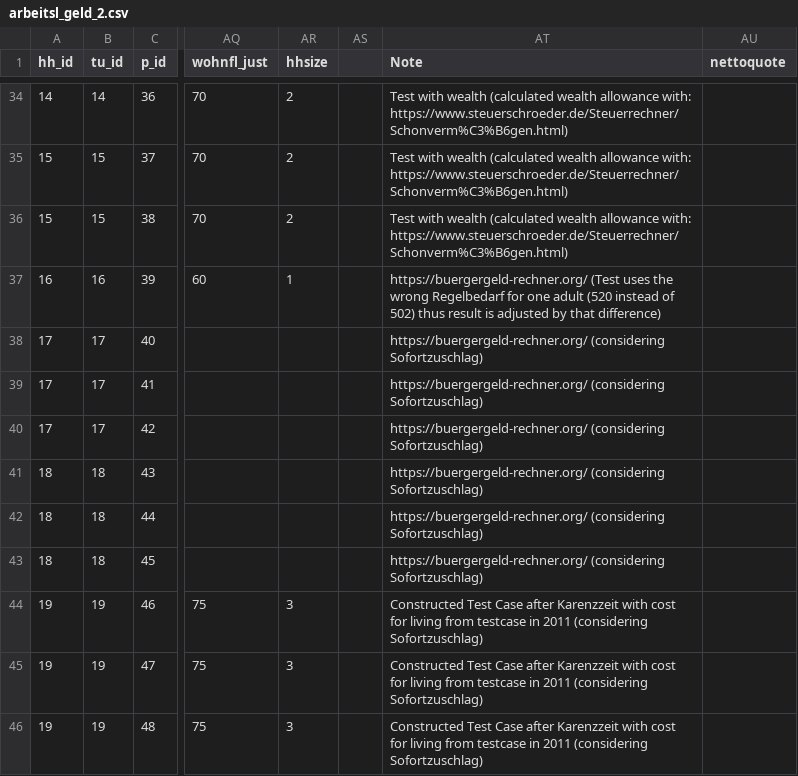
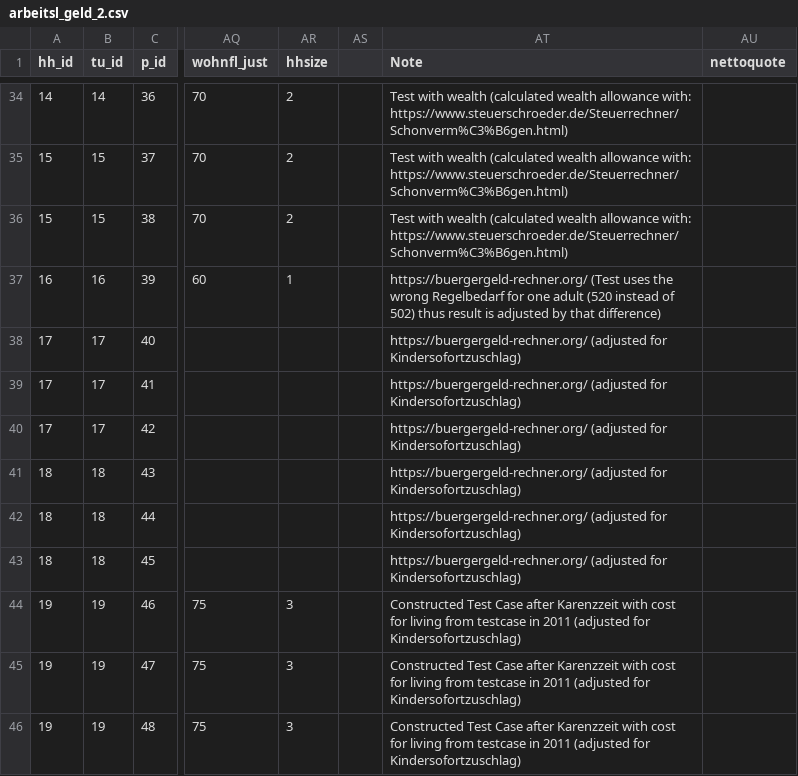
Before and after one commit to iza-institute-of-labor-economics/gettsim, a CSV file: src/_gettsim_tests/test_data/arbeitsl_geld_2.csv, drawn as a sheet; only a part is shown, gaps mark what is left out; the diff names each change by its address in the sheet, - before the commit and + after, or states it on an @@ line.

Commit message:
incroporating comments and adjusting failing test.

```diff
--- a/src/_gettsim_tests/test_data/arbeitsl_geld_2.csv
+++ b/src/_gettsim_tests/test_data/arbeitsl_geld_2.csv
-AT38:AT43 (Note): https://buergergeld-rechner.org/ (considering Sofortzuschlag)
+AT38:AT43 (Note): https://buergergeld-rechner.org/ (adjusted for Kindersofortzuschlag)
-AT44:AT46 (Note): …in 2011 (considering Sofortzuschlag)
+AT44:AT46 (Note): …in 2011 (adjusted for Kindersofortzuschlag)
```
Also changed, not shown: src/_gettsim_tests/test_data/grunds_im_alter.csv, 4 other files.
